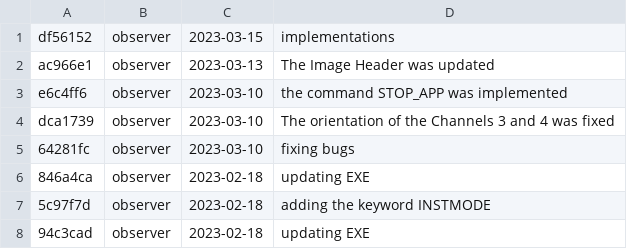
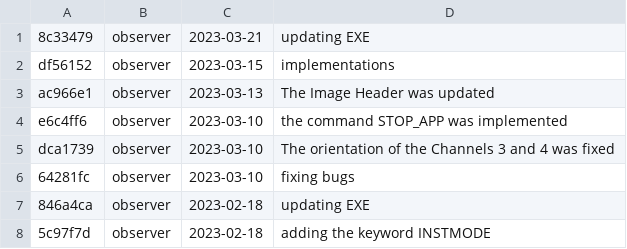
Before and after one commit to DBernardes/S4CCS, a CSV file: log.csv, drawn as a sheet; only a part is shown; the shorter side is filled out with more unchanged rows.

Commit message:
Updating the log.csv file

```diff
--- a/log.csv
+++ b/log.csv
@@ -1 +1,2 @@
+8c33479; observer; 2023-03-21; updating EXE
 df56152; observer; 2023-03-15; implementations
```
